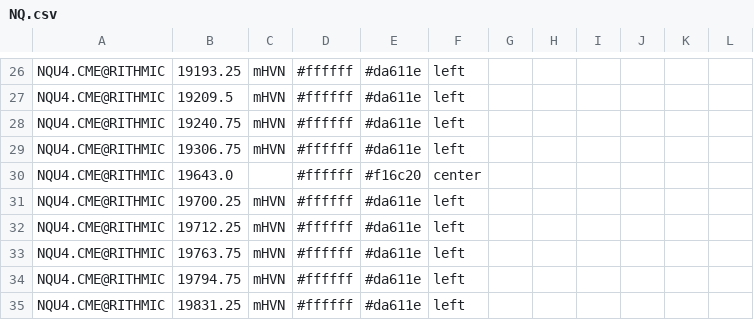
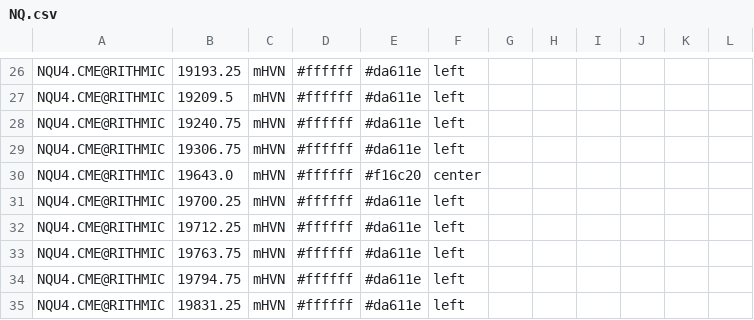
Before and after one commit to snowiesuet/Cloud-notes, a CSV file: NQ.csv, drawn as a sheet; only a part is shown, gaps mark what is left out.

Commit message:
Update NQ.csv

```diff
--- a/NQ.csv
+++ b/NQ.csv
@@ -29,3 +29,3 @@
 "NQU4.CME@RITHMIC","19306.75","mHVN","#ffffff","#da611e","left","","","","","",""
-"NQU4.CME@RITHMIC","19643.0","","#ffffff","#f16c20","center","","","","","",""
+"NQU4.CME@RITHMIC","19643.0","mHVN","#ffffff","#f16c20","center","","","","","",""
 "NQU4.CME@RITHMIC","19700.25","mHVN","#ffffff","#da611e","left","","","","","",""
```
